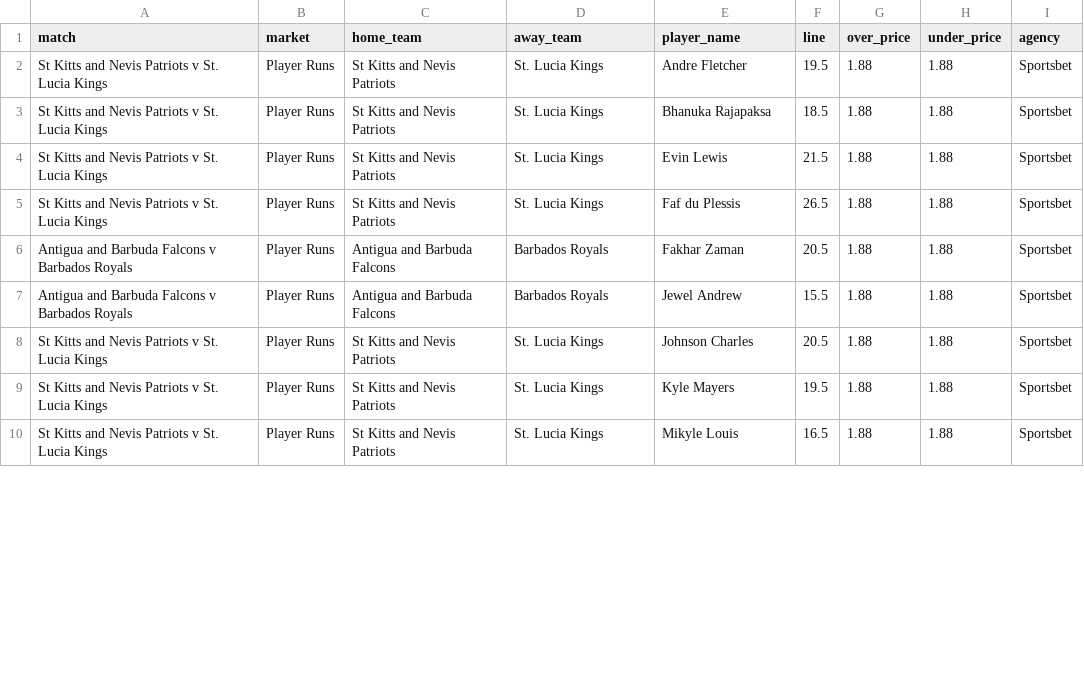
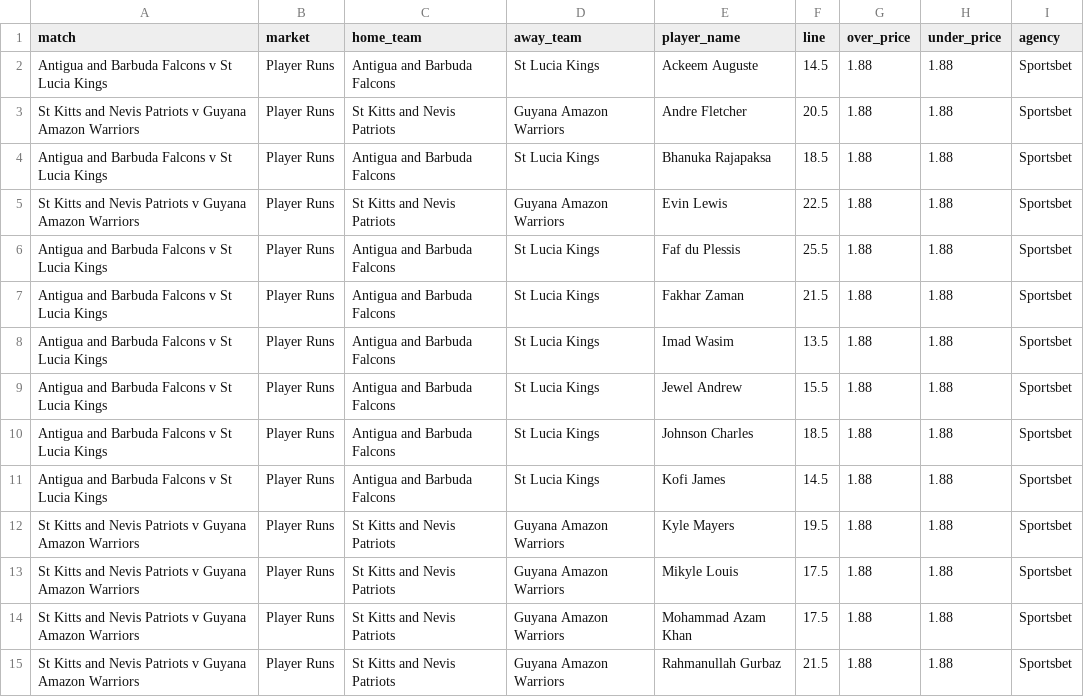
Before and after one commit to jamesbrown1417/Cricket-Analysis, a CSV file: Data/T20s/CPL/scraped_odds/sportsbet_player_runs.csv, drawn as a sheet; only a part is shown; the diff covers the shown part only.

```diff
--- a/Data/T20s/CPL/scraped_odds/sportsbet_player_runs.csv
+++ b/Data/T20s/CPL/scraped_odds/sportsbet_player_runs.csv
@@ -1,10 +1,15 @@
 match,market,home_team,away_team,player_name,line,over_price,under_price,agency
-St Kitts and Nevis Patriots v St. Lucia Kings,Player Runs,St Kitts and Nevis Patriots,St. Lucia Kings,Andre Fletcher,19.5,1.88,1.88,Sportsbet
-St Kitts and Nevis Patriots v St. Lucia Kings,Player Runs,St Kitts and Nevis Patriots,St. Lucia Kings,Bhanuka Rajapaksa,18.5,1.88,1.88,Sportsbet
-St Kitts and Nevis Patriots v St. Lucia Kings,Player Runs,St Kitts and Nevis Patriots,St. Lucia Kings,Evin Lewis,21.5,1.88,1.88,Sportsbet
-St Kitts and Nevis Patriots v St. Lucia Kings,Player Runs,St Kitts and Nevis Patriots,St. Lucia Kings,Faf du Plessis,26.5,1.88,1.88,Sportsbet
-Antigua and Barbuda Falcons v Barbados Royals,Player Runs,Antigua and Barbuda Falcons,Barbados Royals,Fakhar Zaman,20.5,1.88,1.88,Sportsbet
-Antigua and Barbuda Falcons v Barbados Royals,Player Runs,Antigua and Barbuda Falcons,Barbados Royals,Jewel Andrew,15.5,1.88,1.88,Sportsbet
-St Kitts and Nevis Patriots v St. Lucia Kings,Player Runs,St Kitts and Nevis Patriots,St. Lucia Kings,Johnson Charles,20.5,1.88,1.88,Sportsbet
-St Kitts and Nevis Patriots v St. Lucia Kings,Player Runs,St Kitts and Nevis Patriots,St. Lucia Kings,Kyle Mayers,19.5,1.88,1.88,Sportsbet
-St Kitts and Nevis Patriots v St. Lucia Kings,Player Runs,St Kitts and Nevis Patriots,St. Lucia Kings,Mikyle Louis,16.5,1.88,1.88,Sportsbet
+Antigua and Barbuda Falcons v St Lucia Kings,Player Runs,Antigua and Barbuda Falcons,St Lucia Kings,Ackeem Auguste,14.5,1.88,1.88,Sportsbet
+St Kitts and Nevis Patriots v Guyana Amazon Warriors,Player Runs,St Kitts and Nevis Patriots,Guyana Amazon Warriors,Andre Fletcher,20.5,1.88,1.88,Sportsbet
+Antigua and Barbuda Falcons v St Lucia Kings,Player Runs,Antigua and Barbuda Falcons,St Lucia Kings,Bhanuka Rajapaksa,18.5,1.88,1.88,Sportsbet
+St Kitts and Nevis Patriots v Guyana Amazon Warriors,Player Runs,St Kitts and Nevis Patriots,Guyana Amazon Warriors,Evin Lewis,22.5,1.88,1.88,Sportsbet
+Antigua and Barbuda Falcons v St Lucia Kings,Player Runs,Antigua and Barbuda Falcons,St Lucia Kings,Faf du Plessis,25.5,1.88,1.88,Sportsbet
+Antigua and Barbuda Falcons v St Lucia Kings,Player Runs,Antigua and Barbuda Falcons,St Lucia Kings,Fakhar Zaman,21.5,1.88,1.88,Sportsbet
+Antigua and Barbuda Falcons v St Lucia Kings,Player Runs,Antigua and Barbuda Falcons,St Lucia Kings,Imad Wasim,13.5,1.88,1.88,Sportsbet
+Antigua and Barbuda Falcons v St Lucia Kings,Player Runs,Antigua and Barbuda Falcons,St Lucia Kings,Jewel Andrew,15.5,1.88,1.88,Sportsbet
+Antigua and Barbuda Falcons v St Lucia Kings,Player Runs,Antigua and Barbuda Falcons,St Lucia Kings,Johnson Charles,18.5,1.88,1.88,Sportsbet
+Antigua and Barbuda Falcons v St Lucia Kings,Player Runs,Antigua and Barbuda Falcons,St Lucia Kings,Kofi James,14.5,1.88,1.88,Sportsbet
+St Kitts and Nevis Patriots v Guyana Amazon Warriors,Player Runs,St Kitts and Nevis Patriots,Guyana Amazon Warriors,Kyle Mayers,19.5,1.88,1.88,Sportsbet
+St Kitts and Nevis Patriots v Guyana Amazon Warriors,Player Runs,St Kitts and Nevis Patriots,Guyana Amazon Warriors,Mikyle Louis,17.5,1.88,1.88,Sportsbet
+St Kitts and Nevis Patriots v Guyana Amazon Warriors,Player Runs,St Kitts and Nevis Patriots,Guyana Amazon Warriors,Mohammad Azam Khan,17.5,1.88,1.88,Sportsbet
+St Kitts and Nevis Patriots v Guyana Amazon Warriors,Player Runs,St Kitts and Nevis Patriots,Guyana Amazon Warriors,Rahmanullah Gurbaz,21.5,1.88,1.88,Sportsbet
```
Also changed, not shown: 2 added rows and 9 edited cells elsewhere in this file, Data/T20s/CPL/scraped_odds/sportsbet_match_top_run_scorer.csv, Data/T20s/CPL/scraped_odds/sportsbet_team_fours.csv, 33 other files.
